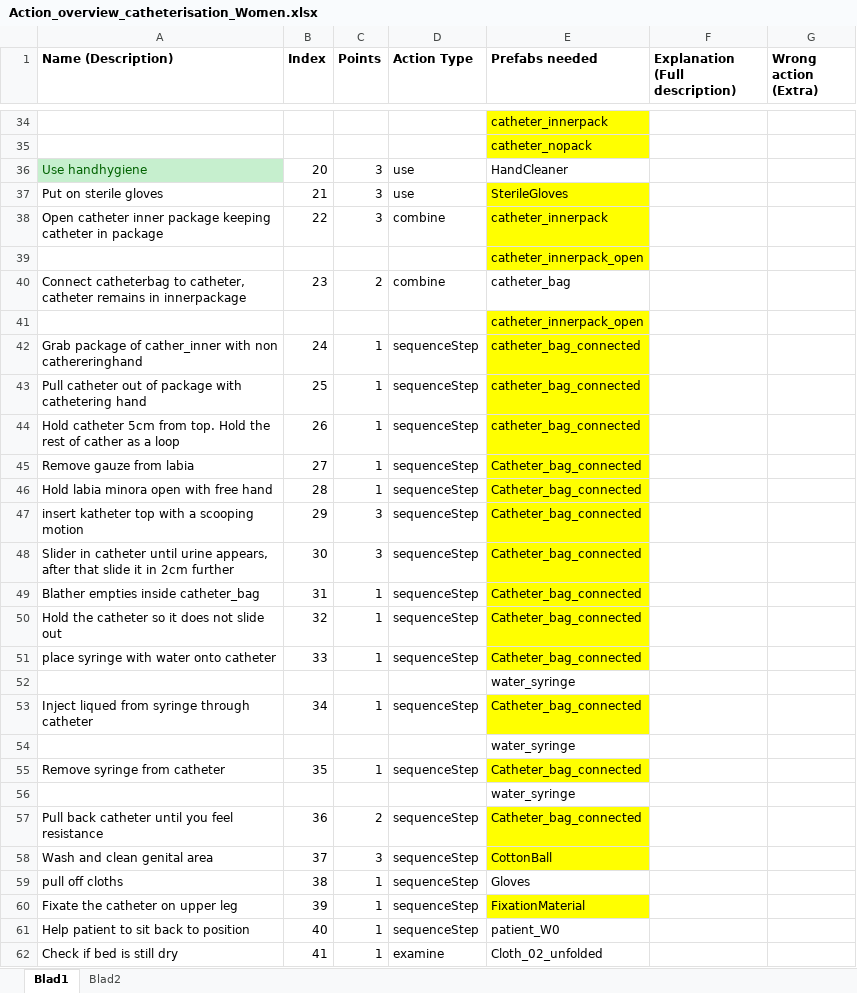
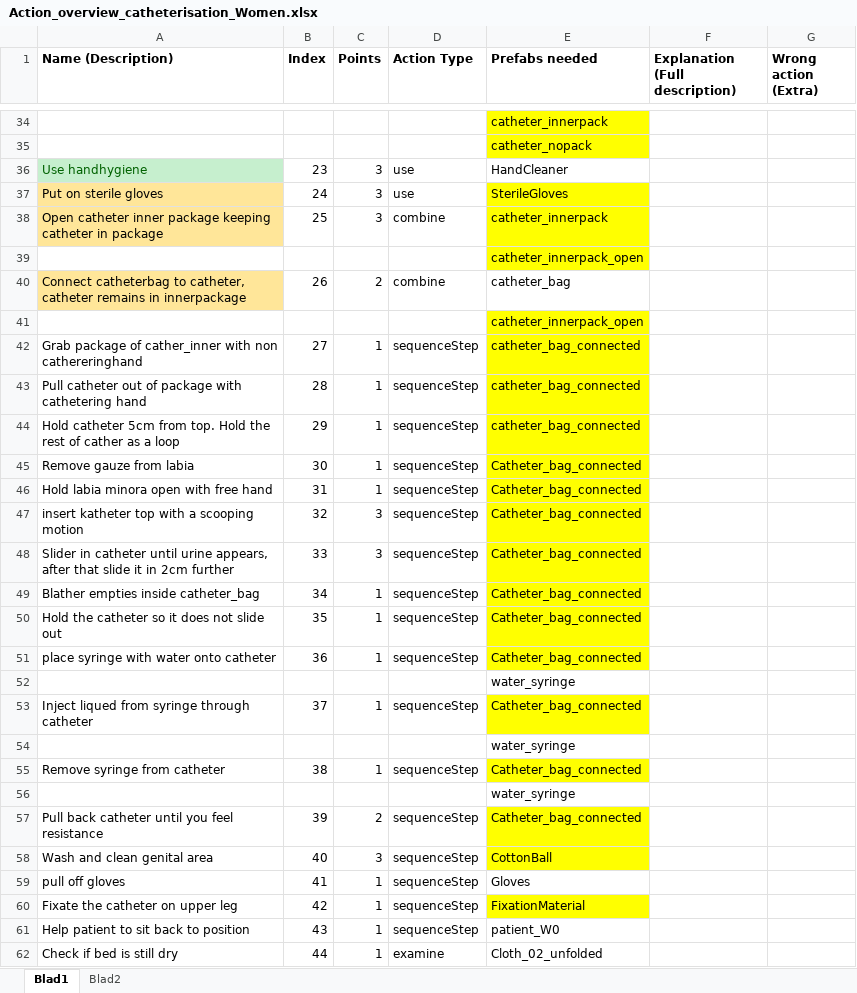
Before and after one commit to GijsTempel/care-up, an Excel workbook: Protocol_preparation Files/Actions_overviews/Action_overview_catheterisation_Women.xlsx, sheet Blad1, drawn as a sheet; only a part is shown, gaps mark what is left out; values as stored, in another font and other column widths than the file's, no borders; the diff covers the shown part only; the diff names each change by its address in the sheet, - before the commit and + after, or states it on an @@ line.

```diff
--- a/Protocol_preparation Files/Actions_overviews/Action_overview_catheterisation_Women.xlsx (sheet Blad1)
+++ b/Protocol_preparation Files/Actions_overviews/Action_overview_catheterisation_Women.xlsx (sheet Blad1)
-B36 (Index): 20
+B36 (Index): 23
-A37:A38 fill: none
+A37:A38 fill: #FFE699
-B37 (Index): 21
+B37 (Index): 24
-B38 (Index): 22
+B38 (Index): 25
-A40 fill: none
+A40 fill: #FFE699
-B40 (Index): 23
+B40 (Index): 26
-B42 (Index): 24
+B42 (Index): 27
-B43 (Index): 25
+B43 (Index): 28
-B44 (Index): 26
+B44 (Index): 29
-B45 (Index): 27
+B45 (Index): 30
-B46 (Index): 28
+B46 (Index): 31
-B47 (Index): 29
+B47 (Index): 32
-B48 (Index): 30
+B48 (Index): 33
-B49 (Index): 31
+B49 (Index): 34
-B50 (Index): 32
+B50 (Index): 35
-B51 (Index): 33
+B51 (Index): 36
-B53 (Index): 34
+B53 (Index): 37
-B55 (Index): 35
+B55 (Index): 38
-B57 (Index): 36
+B57 (Index): 39
-B58 (Index): 37
+B58 (Index): 40
-A59 (Name (Description)): pull off cloths
+A59 (Name (Description)): pull off gloves
-B59 (Index): 38
+B59 (Index): 41
-B60 (Index): 39
+B60 (Index): 42
-B61 (Index): 40
+B61 (Index): 43
-B62 (Index): 41
+B62 (Index): 44
```
Also changed, not shown: 3 edited cells elsewhere in this sheet, sheet Blad2.
